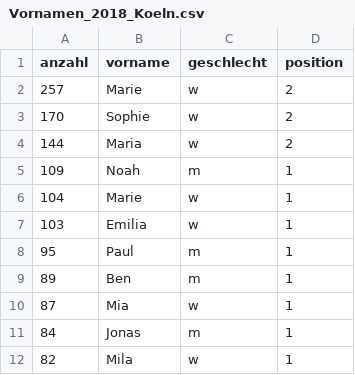
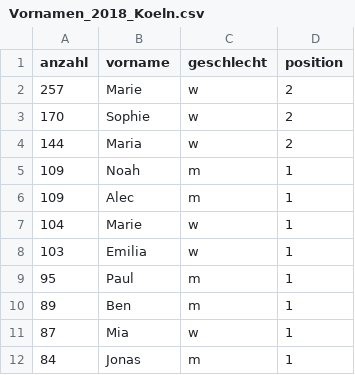
Before and after one commit to Lester1989/lesterNSCGenerator, a CSV file: FlaskApp/Vornamen_2018_Koeln.csv, drawn as a sheet; only a part is shown; the shorter side is filled out with more unchanged rows.

```diff
--- a/FlaskApp/Vornamen_2018_Koeln.csv
+++ b/FlaskApp/Vornamen_2018_Koeln.csv
@@ -5,2 +5,3 @@ anzahl;vorname;geschlecht;position
 109;Noah;m;1
+109;Alec;m;1
 104;Marie;w;1
```
Also changed, not shown: 3 other files.
